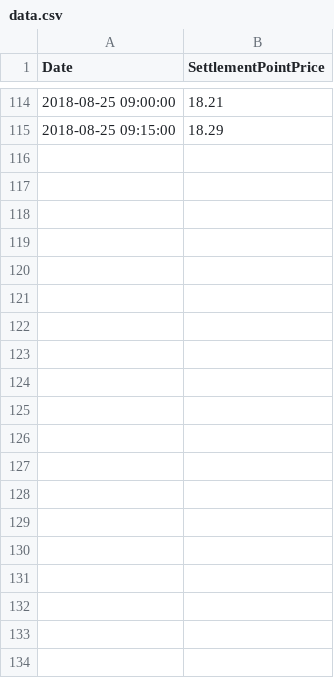
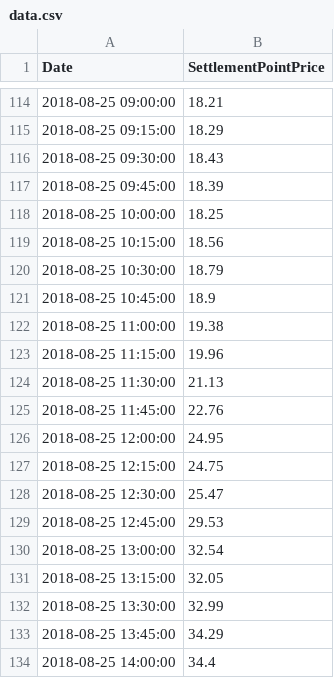
Before and after one commit to warproxxx/Energy-Prediction, a CSV file: algorithm/data/processed/HB_NORTH/forwardtest/data.csv, drawn as a sheet; only a part is shown, gaps mark what is left out; the diff covers the shown part only.

```diff
--- a/algorithm/data/processed/HB_NORTH/forwardtest/data.csv
+++ b/algorithm/data/processed/HB_NORTH/forwardtest/data.csv
@@ -115 +115,20 @@ Date,SettlementPointPrice
 2018-08-25 09:15:00,18.29
+2018-08-25 09:30:00,18.43
+2018-08-25 09:45:00,18.39
+2018-08-25 10:00:00,18.25
+2018-08-25 10:15:00,18.56
+2018-08-25 10:30:00,18.79
+2018-08-25 10:45:00,18.9
+2018-08-25 11:00:00,19.38
+2018-08-25 11:15:00,19.96
+2018-08-25 11:30:00,21.13
+2018-08-25 11:45:00,22.76
+2018-08-25 12:00:00,24.95
+2018-08-25 12:15:00,24.75
+2018-08-25 12:30:00,25.47
+2018-08-25 12:45:00,29.53
+2018-08-25 13:00:00,32.54
+2018-08-25 13:15:00,32.05
+2018-08-25 13:30:00,32.99
+2018-08-25 13:45:00,34.29
+2018-08-25 14:00:00,34.4
```
Also changed, not shown: 43 added rows elsewhere in this file, algorithm/data/processed/HB_BUSAVG/forwardtest/data.csv, algorithm/data/processed/HB_HOUSTON/forwardtest/data.csv, 18 other files.
